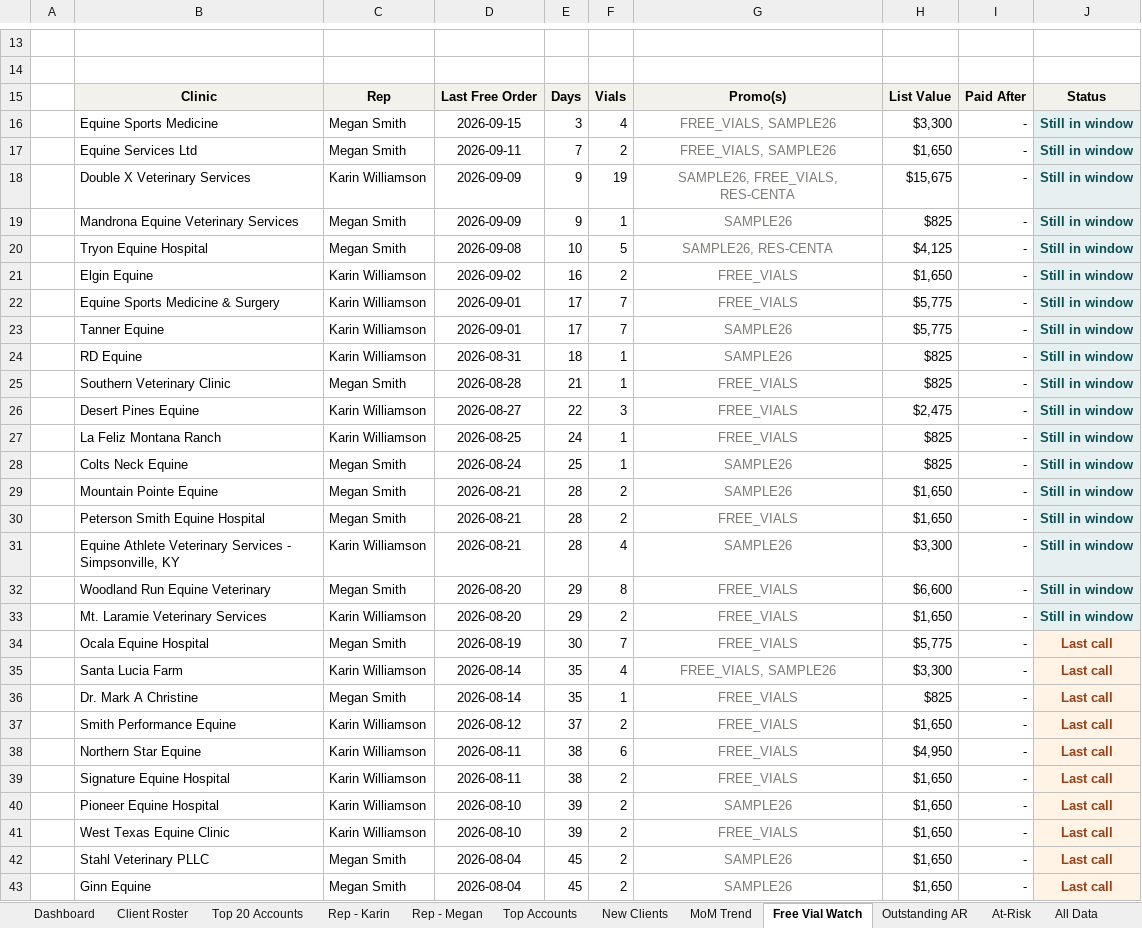
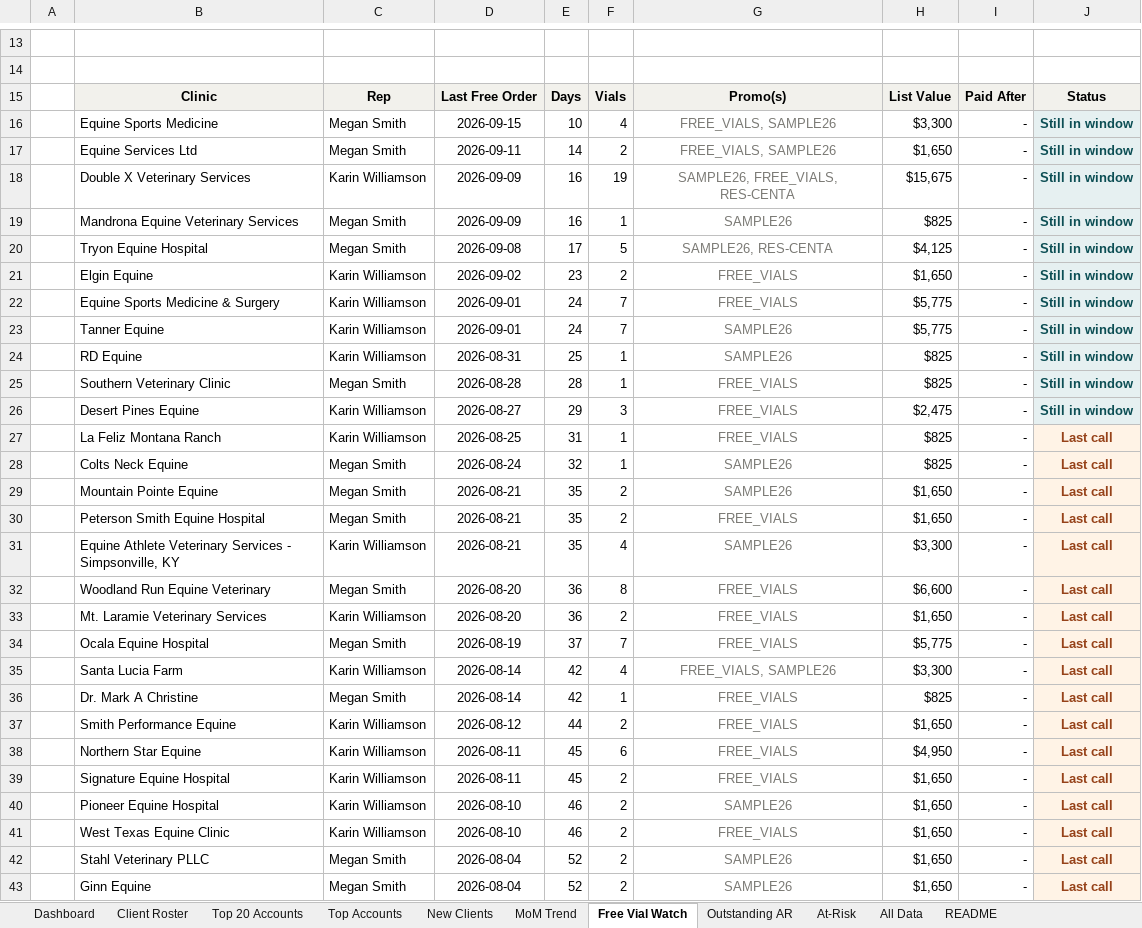
Before and after one commit to heather-equine/EPL-Sales-Hub, an Excel workbook: activity/WEEKLY_RECAP_REP.xlsx, sheet Free Vial Watch, drawn as a sheet; only a part is shown, gaps mark what is left out; values as stored, in another font and other column widths than the file's, no borders; the diff covers the shown part only; the diff names each change by its address in the sheet, - before the commit and + after, or states it on an @@ line.

```diff
--- a/activity/WEEKLY_RECAP_REP.xlsx (sheet Free Vial Watch)
+++ b/activity/WEEKLY_RECAP_REP.xlsx (sheet Free Vial Watch)
-sheet tab: Rep - Karin
-sheet tab: Rep - Megan
-E16: 3
+E16: 10
-E17: 7
+E17: 14
-E18:E19: 9
+E18:E19: 16
-E20: 10
+E20: 17
-E21: 16
+E21: 23
-E22:E23: 17
+E22:E23: 24
-E24: 18
+E24: 25
-E25: 21
+E25: 28
-E26: 22
+E26: 29
-E27: 24
+E27: 31
-J27:J33: Still in window
+J27:J33: Last call
@@ J27:J33 fill: #E6F0F1 → #FFF3E6, text colour: #0C4E54 → #964219 @@
-E28: 25
+E28: 32
-E29:E31: 28
+E29:E31: 35
-E32:E33: 29
+E32:E33: 36
-E34: 30
+E34: 37
-E35:E36: 35
+E35:E36: 42
-E37: 37
+E37: 44
-E38:E39: 38
+E38:E39: 45
-E40:E41: 39
+E40:E41: 46
-E42:E43: 45
+E42:E43: 52
```
Also changed, not shown: 23 edited cells and cell formats elsewhere in this sheet, sheet All Data, sheet Dashboard, sheet At-Risk, sheet Top Accounts, sheet Outstanding AR, sheet New Clients, 1 more sheet.
